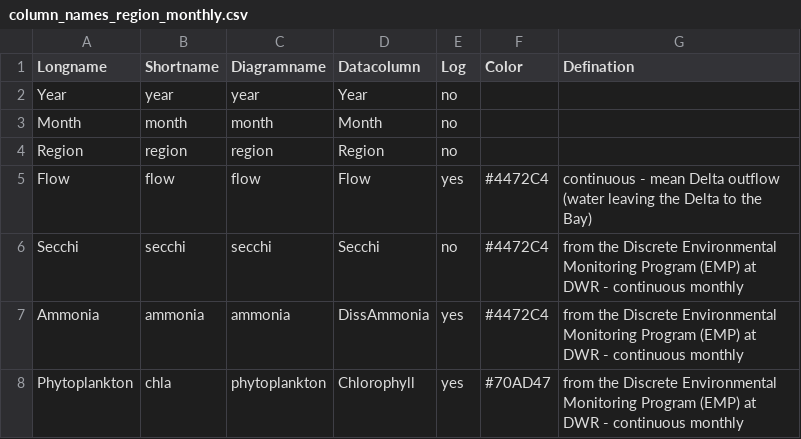
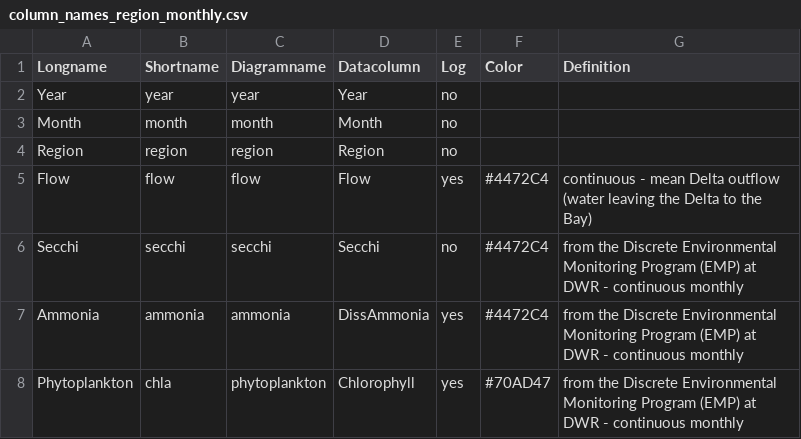
Before and after one commit to Delta-Stewardship-Council/swg-21-foodwebs, a CSV file: analysis/column_names_region_monthly.csv, drawn as a sheet; only a part is shown.

```diff
--- a/analysis/column_names_region_monthly.csv
+++ b/analysis/column_names_region_monthly.csv
@@ -1,2 +1,2 @@
-Longname,Shortname,Diagramname,Datacolumn,Log,Color,Defination
+Longname,Shortname,Diagramname,Datacolumn,Log,Color,Definition
 Year,year,year,Year,no,,
```
Also changed, not shown: analysis/column_names.csv, fig_output/definitions table.csv, 10 other files.
